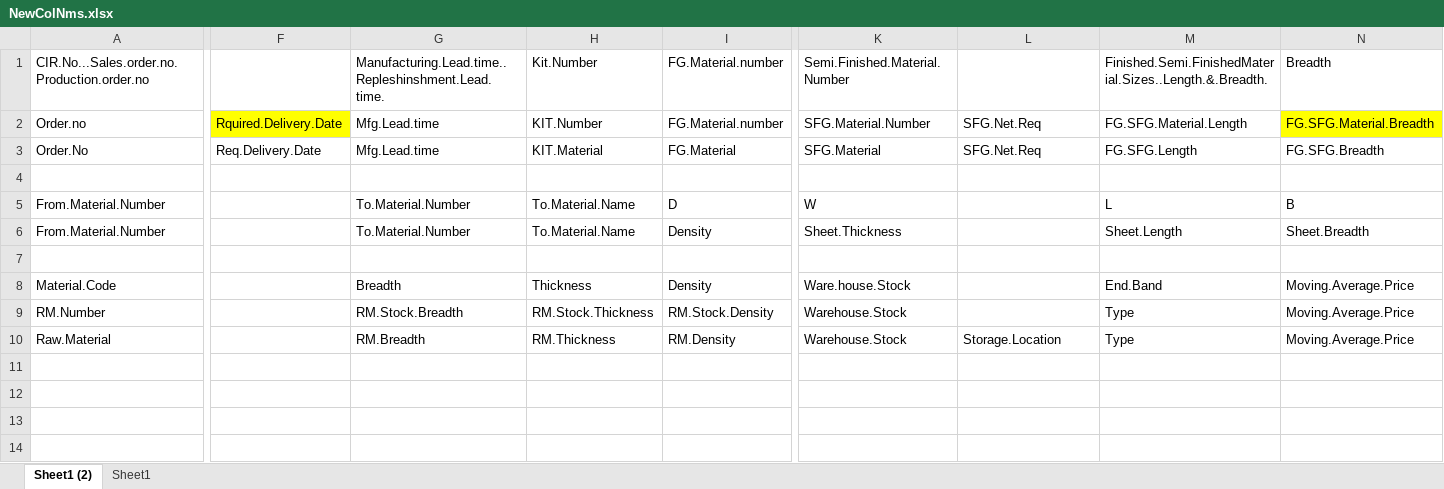
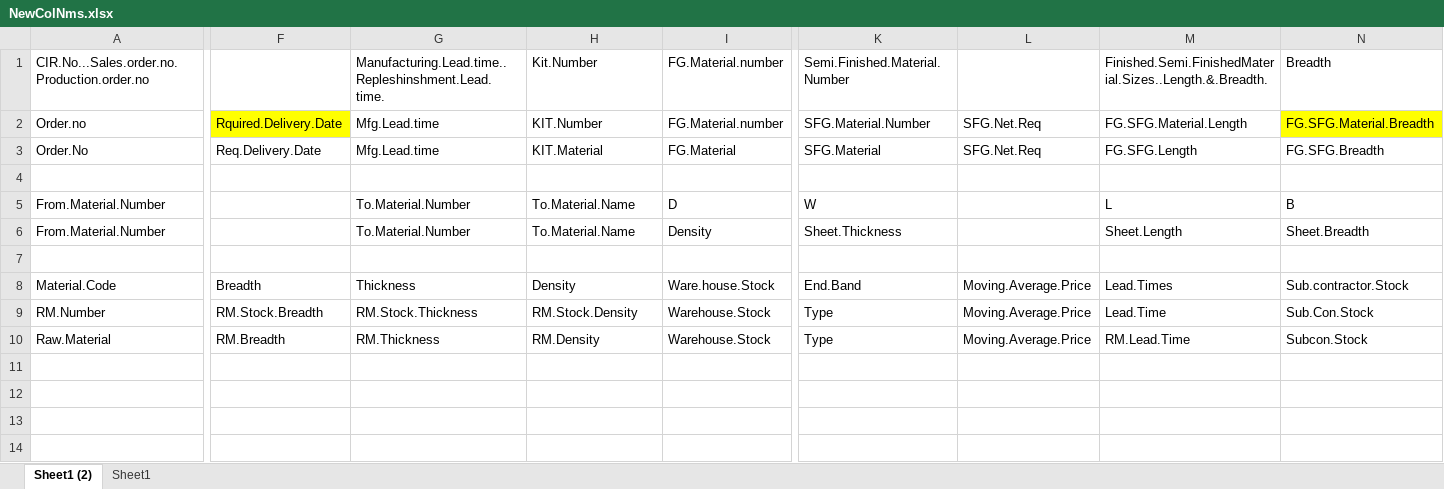
Before and after one commit to ramjeesaradi/MtlInv_Optim, an Excel workbook: NewColNms.xlsx, sheet Sheet1 (2), drawn as a sheet; only a part is shown, gaps mark what is left out; values as stored, in another font and other column widths than the file's, no borders; the diff covers the shown part only; the diff names each change by its address in the sheet, - before the commit and + after, or states it on an @@ line.

```diff
--- a/NewColNms.xlsx (sheet Sheet1 (2))
+++ b/NewColNms.xlsx (sheet Sheet1 (2))
-F8: (empty)
+F8: Breadth
-G8: Breadth
+G8: Thickness
-H8: Thickness
+H8: Density
-I8: Density
+I8: Ware.house.Stock
-K8: Ware.house.Stock
+K8: End.Band
-L8:L9: (empty)
+L8:L9: Moving.Average.Price
-M8: End.Band
+M8: Lead.Times
-N8: Moving.Average.Price
+N8: Sub.contractor.Stock
-F9: (empty)
+F9: RM.Stock.Breadth
-G9: RM.Stock.Breadth
+G9: RM.Stock.Thickness
-H9: RM.Stock.Thickness
+H9: RM.Stock.Density
-I9: RM.Stock.Density
+I9: Warehouse.Stock
-K9:K10: Warehouse.Stock
+K9:K10: Type
-M9: Type
+M9: Lead.Time
-N9: Moving.Average.Price
+N9: Sub.Con.Stock
-F10: (empty)
+F10: RM.Breadth
-G10: RM.Breadth
+G10: RM.Thickness
-H10: RM.Thickness
+H10: RM.Density
-I10: RM.Density
+I10: Warehouse.Stock
-L10: Storage.Location
+L10: Moving.Average.Price
-M10: Type
+M10: RM.Lead.Time
-N10: Moving.Average.Price
+N10: Subcon.Stock
```
Also changed, not shown: 16 edited cells elsewhere in this sheet, 14 other files.
